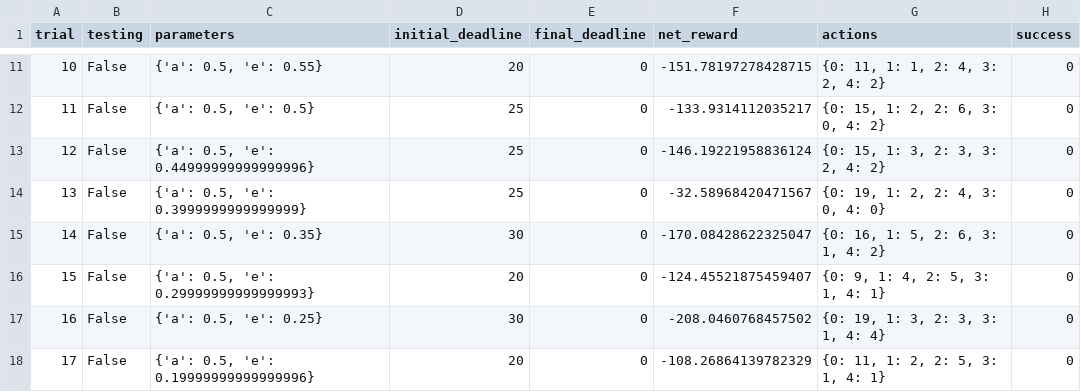
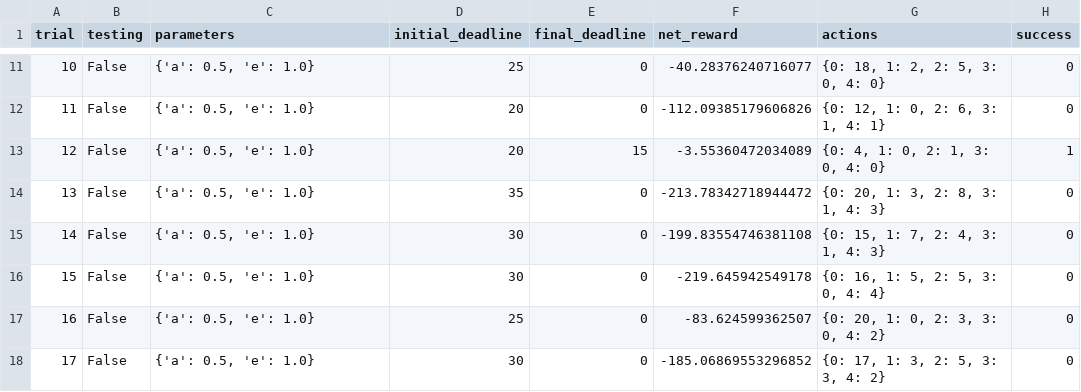
Before and after one commit to nmiguelmoura/ML-smartcab-driving-agent, a CSV file: logs/sim_no-learning.csv, drawn as a sheet; only a part is shown, gaps mark what is left out; the diff covers the shown part only.

```diff
--- a/logs/sim_no-learning.csv
+++ b/logs/sim_no-learning.csv
@@ -11,8 +11,8 @@ trial,testing,parameters,initial_deadline,final_deadline,net_reward,actions,succ
-10,False,"{'a': 0.5, 'e': 0.55}",20,0,-151.78197278428715,"{0: 11, 1: 1, 2: 4, 3: 2, 4: 2}",0
-11,False,"{'a': 0.5, 'e': 0.5}",25,0,-133.9314112035217,"{0: 15, 1: 2, 2: 6, 3: 0, 4: 2}",0
-12,False,"{'a': 0.5, 'e': 0.44999999999999996}",25,0,-146.19221958836124,"{0: 15, 1: 3, 2: 3, 3: 2, 4: 2}",0
-13,False,"{'a': 0.5, 'e': 0.3999999999999999}",25,0,-32.58968420471567,"{0: 19, 1: 2, 2: 4, 3: 0, 4: 0}",0
-14,False,"{'a': 0.5, 'e': 0.35}",30,0,-170.08428622325047,"{0: 16, 1: 5, 2: 6, 3: 1, 4: 2}",0
-15,False,"{'a': 0.5, 'e': 0.29999999999999993}",20,0,-124.45521875459407,"{0: 9, 1: 4, 2: 5, 3: 1, 4: 1}",0
-16,False,"{'a': 0.5, 'e': 0.25}",30,0,-208.0460768457502,"{0: 19, 1: 3, 2: 3, 3: 1, 4: 4}",0
-17,False,"{'a': 0.5, 'e': 0.19999999999999996}",20,0,-108.26864139782329,"{0: 11, 1: 2, 2: 5, 3: 1, 4: 1}",0
+10,False,"{'a': 0.5, 'e': 1.0}",25,0,-40.28376240716077,"{0: 18, 1: 2, 2: 5, 3: 0, 4: 0}",0
+11,False,"{'a': 0.5, 'e': 1.0}",20,0,-112.09385179606826,"{0: 12, 1: 0, 2: 6, 3: 1, 4: 1}",0
+12,False,"{'a': 0.5, 'e': 1.0}",20,15,-3.55360472034089,"{0: 4, 1: 0, 2: 1, 3: 0, 4: 0}",1
+13,False,"{'a': 0.5, 'e': 1.0}",35,0,-213.78342718944472,"{0: 20, 1: 3, 2: 8, 3: 1, 4: 3}",0
+14,False,"{'a': 0.5, 'e': 1.0}",30,0,-199.83554746381108,"{0: 15, 1: 7, 2: 4, 3: 1, 4: 3}",0
+15,False,"{'a': 0.5, 'e': 1.0}",30,0,-219.645942549178,"{0: 16, 1: 5, 2: 5, 3: 0, 4: 4}",0
+16,False,"{'a': 0.5, 'e': 1.0}",25,0,-83.624599362507,"{0: 20, 1: 0, 2: 3, 3: 0, 4: 2}",0
+17,False,"{'a': 0.5, 'e': 1.0}",30,0,-185.06869553296852,"{0: 17, 1: 3, 2: 5, 3: 3, 4: 2}",0
```
Also changed, not shown: 80 edited cells elsewhere in this file, logs/sim_default-learning.csv, logs/sim_improved-learning.csv, 5 other files.
